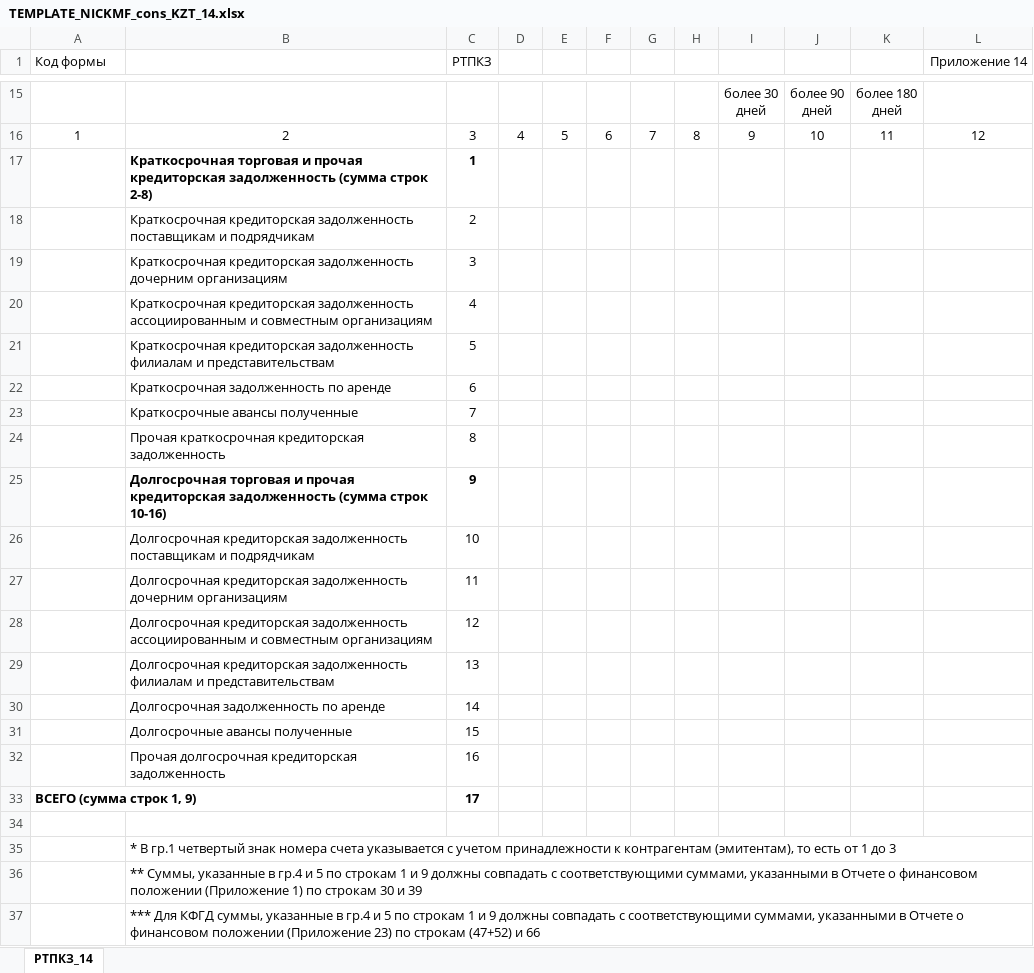
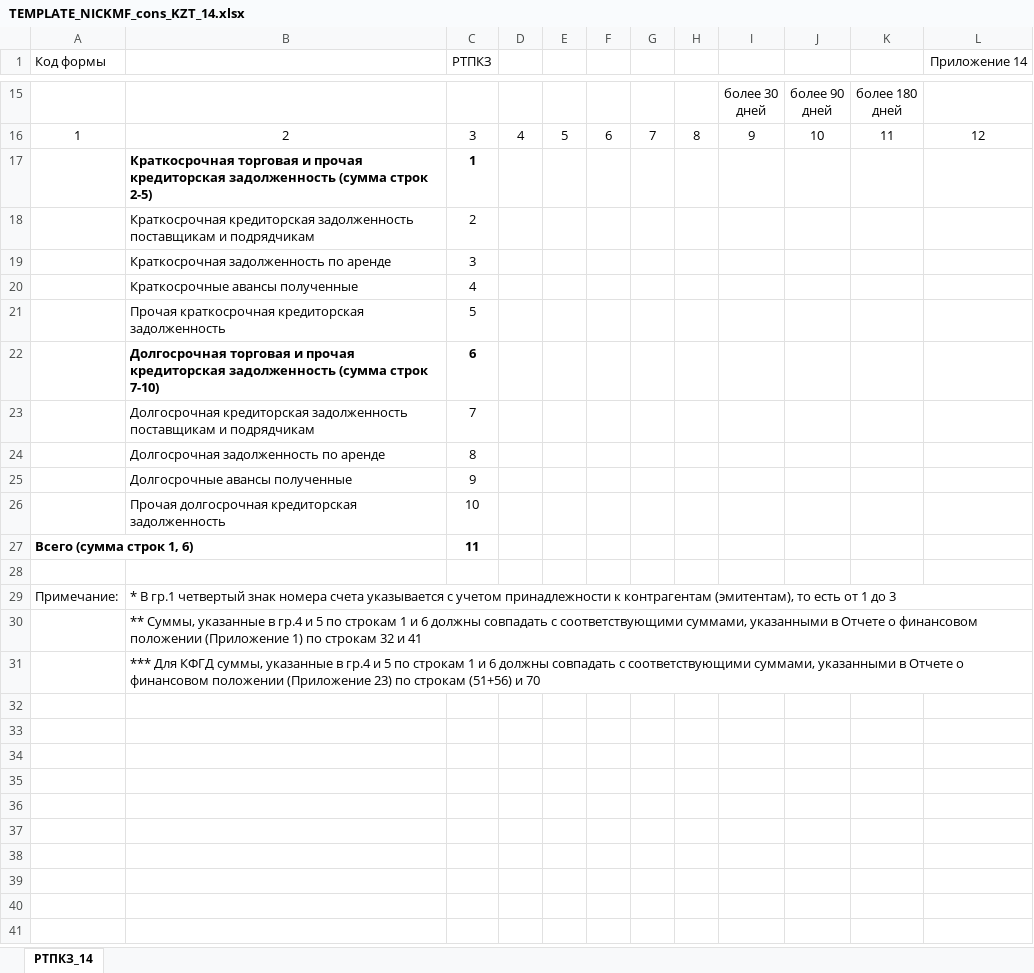
Before and after one commit to totalnuob/remote, an Excel workbook: nicnbk-data/nicnbk-data-service-impl/src/main/resources/export_template/TEMPLATE_NICKMF_cons_KZT_14.xlsx, sheet РТПКЗ_14, drawn as a sheet; only a part is shown, gaps mark what is left out; values as stored, in another font and other column widths than the file's, no borders; removed rows and columns are numbered as before the commit, all else as after; the diff names each change by its address in the sheet, - before the commit and + after, or states it on an @@ line.

```diff
--- a/nicnbk-data/nicnbk-data-service-impl/src/main/resources/export_template/TEMPLATE_NICKMF_cons_KZT_14.xlsx (sheet РТПКЗ_14)
+++ b/nicnbk-data/nicnbk-data-service-impl/src/main/resources/export_template/TEMPLATE_NICKMF_cons_KZT_14.xlsx (sheet РТПКЗ_14)
-B17: …(сумма строк 2-8)
+B17: …(сумма строк 2-5)
-B19: Краткосрочная кредиторская задолженность дочерним организациям
+B19: Краткосрочная задолженность по аренде
-B20: Краткосрочная кредиторская задолженность ассоциированным и совместным организациям
+B20: Краткосрочные авансы полученные
-B21: Краткосрочная кредиторская задолженность филиалам и представительствам
+B21: Прочая краткосрочная кредиторская задолженность
-B22: Краткосрочная задолженность по аренде
+B22: Долгосрочная торговая и прочая кредиторская задолженность (сумма строк 7-10)
-B22:C22 bold: off
+B22:C22 bold: on
-B23: Краткосрочные авансы полученные
+B23: Долгосрочная кредиторская задолженность поставщикам и подрядчикам
-B24: Прочая краткосрочная кредиторская задолженность
+B24: Долгосрочная задолженность по аренде
-B25: Долгосрочная торговая и прочая кредиторская задолженность (сумма строк 10-16)
+B25: Долгосрочные авансы полученные
-B25:C25 bold: on
+B25:C25 bold: off
-B26: Долгосрочная кредиторская задолженность поставщикам и подрядчикам
+B26: Прочая долгосрочная кредиторская задолженность
-row 27:  | Долгосрочная кредиторская задолженность дочерним организациям | 11
-row 28:  | Долгосрочная кредиторская задолженность ассоциированным и совместным организациям | 12
-row 29:  | Долгосрочная кредиторская задолженность филиалам и представительствам | 13
-row 30:  | Долгосрочная задолженность по аренде | 14
-row 31:  | Долгосрочные авансы полученные | 15
-row 32:  | Прочая долгосрочная кредиторская задолженность | 16
-row 33: ВСЕГО (сумма строк 1, 9) |  | 17
+row 27: Всего (сумма строк 1, 6) |  | 11
-A29 (Код формы): (empty)
+A29 (Код формы): Примечание:
-B30: …1 и 9 должны совпадать с соответствующими суммами, указанными в Отчете о финансовом положении (Приложение 1) по строкам 30 и 39
+B30: …1 и 6 должны совпадать с соответствующими суммами, указанными в Отчете о финансовом положении (Приложение 1) по строкам 32 и 41
-B31: …1 и 9 должны совпадать с соответствующими суммами, указанными в Отчете о финансовом положении (Приложение 23) по строкам (47+52) и 66
+B31: …1 и 6 должны совпадать с соответствующими суммами, указанными в Отчете о финансовом положении (Приложение 23) по строкам (51+56) и 70
```
Also changed, not shown: 2 other files.
